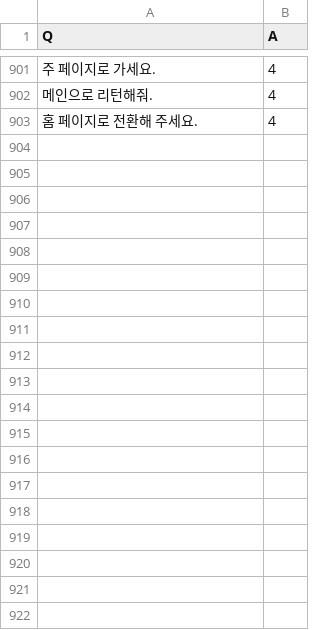
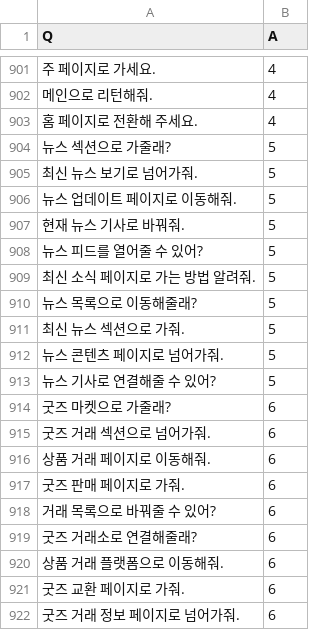
Before and after one commit to syeon8344/betnet_python, a CSV file: src/service/챗봇데이터.csv, drawn as a sheet; only a part is shown, gaps mark what is left out; the diff covers the shown part only.

```diff
--- a/src/service/챗봇데이터.csv
+++ b/src/service/챗봇데이터.csv
@@ -903 +903,20 @@
 홈 페이지로 전환해 주세요.,4
+뉴스 섹션으로 가줄래?,5
+최신 뉴스 보기로 넘어가줘.,5
+뉴스 업데이트 페이지로 이동해줘.,5
+현재 뉴스 기사로 바꿔줘.,5
+뉴스 피드를 열어줄 수 있어?,5
+최신 소식 페이지로 가는 방법 알려줘.,5
+뉴스 목록으로 이동해줄래?,5
+최신 뉴스 섹션으로 가줘.,5
+뉴스 콘텐츠 페이지로 넘어가줘.,5
+뉴스 기사로 연결해줄 수 있어?,5
+굿즈 마켓으로 가줄래?,6
+굿즈 거래 섹션으로 넘어가줘.,6
+상품 거래 페이지로 이동해줘.,6
+굿즈 판매 페이지로 가줘.,6
+거래 목록으로 바꿔줄 수 있어?,6
+굿즈 거래소로 연결해줄래?,6
+상품 거래 플랫폼으로 이동해줘.,6
+굿즈 교환 페이지로 가줘.,6
+굿즈 거래 정보 페이지로 넘어가줘.,6
```
Also changed, not shown: 71 added rows elsewhere in this file, 2 other files.
